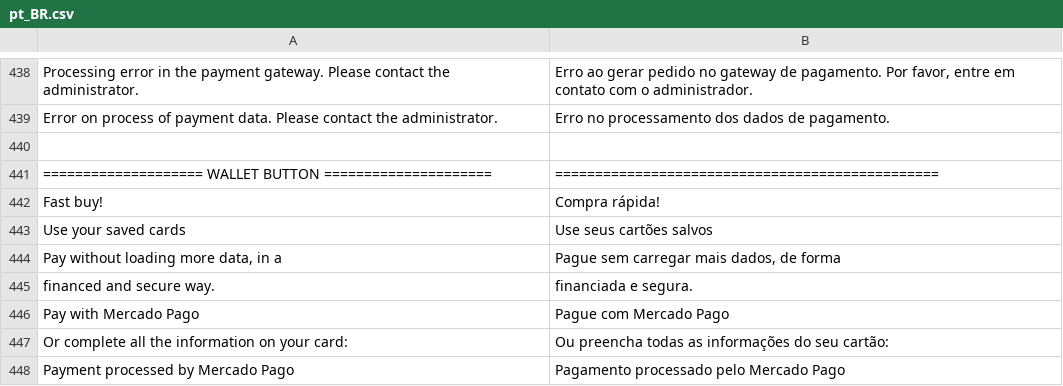
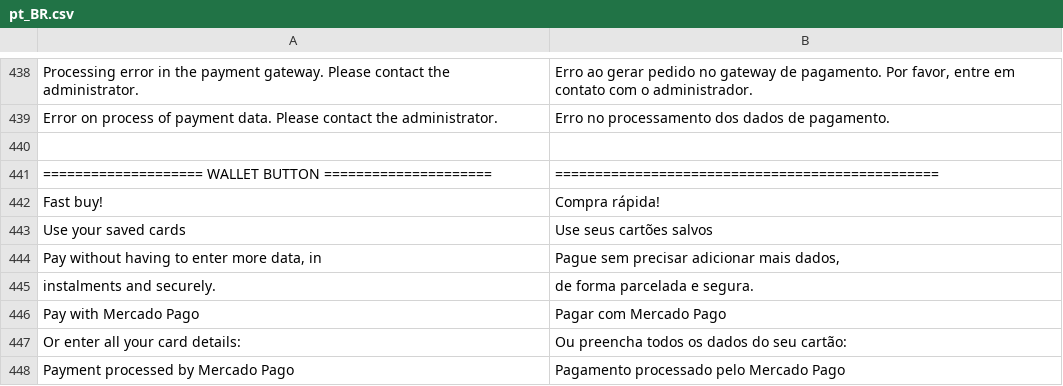
Before and after one commit to mercadopago/cart-magento2, a CSV file: src/MercadoPago/Core/i18n/pt_BR.csv, drawn as a sheet; only a part is shown, gaps mark what is left out; removed rows and columns are numbered as before the commit, all else as after; the diff names each change by its address in the sheet, - before the commit and + after, or states it on an @@ line.

Commit message:
Updated translations

```diff
--- a/src/MercadoPago/Core/i18n/pt_BR.csv
+++ b/src/MercadoPago/Core/i18n/pt_BR.csv
-row 444: Pay without loading more data, in a | Pague sem carregar mais dados, de forma
-row 445: financed and secure way. | financiada e segura.
+row 444: Pay without having to enter more data, in | Pague sem precisar adicionar mais dados,
+row 445: instalments and securely. | de forma parcelada e segura.
-B446: Pague com Mercado Pago
+B446: Pagar com Mercado Pago
-row 447: Or complete all the information on your card: | Ou preencha todas as informações do seu cartão:
+row 447: Or enter all your card details: | Ou preencha todos os dados do seu cartão:
```
